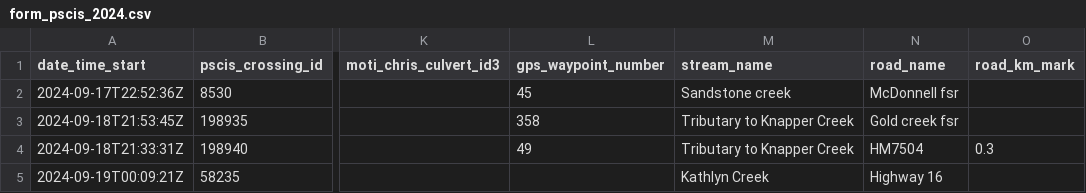
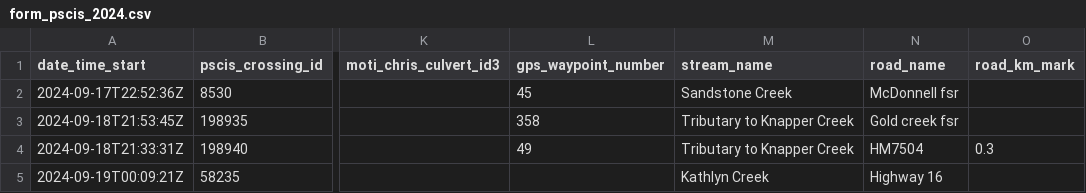
Before and after one commit to NewGraphEnvironment/fish_passage_skeena_2024_reporting, a CSV file: data/backup/form_pscis_2024.csv, drawn as a sheet; only a part is shown, gaps mark what is left out; the diff covers the shown part only; the diff names each change by its address in the sheet, - before the commit and + after, or states it on an @@ line.

Commit message:
backups before adding pscis IDs

```diff
--- a/data/backup/form_pscis_2024.csv
+++ b/data/backup/form_pscis_2024.csv
-M2 (stream_name): Sandstone creek
+M2 (stream_name): Sandstone Creek
```
Also changed, not shown: 7 edited cells elsewhere in this file, 1 other file.
